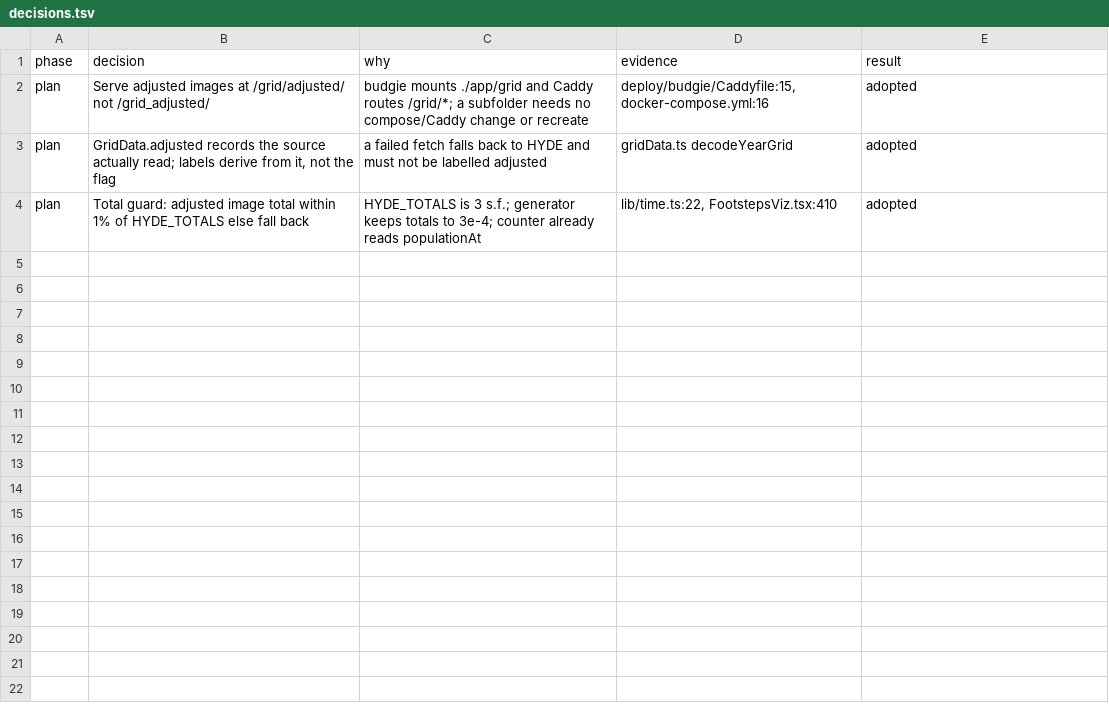
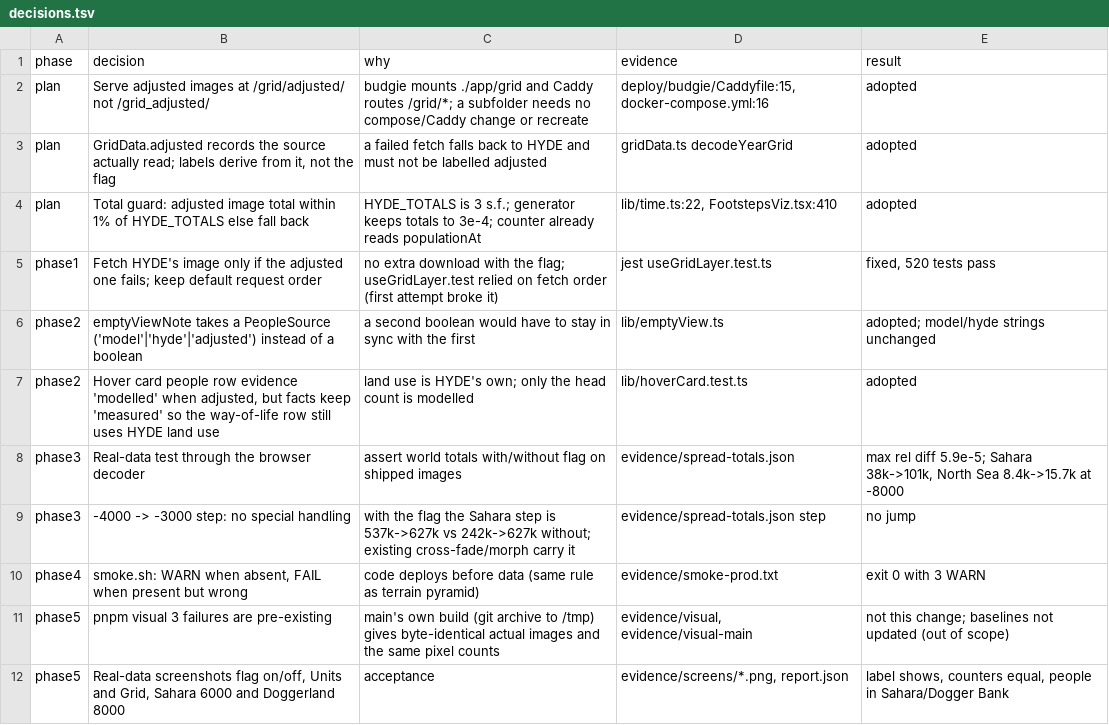
Before and after one commit to willhs/footsteps, a TSV file: docs/tasks/0007-adjusted-hyde-spread-flag/decisions.tsv, drawn as a sheet.

```diff
--- a/docs/tasks/0007-adjusted-hyde-spread-flag/decisions.tsv
+++ b/docs/tasks/0007-adjusted-hyde-spread-flag/decisions.tsv
@@ -4 +4,9 @@ plan	GridData.adjusted records the source actually read; labels derive from it,
 plan	Total guard: adjusted image total within 1% of HYDE_TOTALS else fall back	HYDE_TOTALS is 3 s.f.; generator keeps totals to 3e-4; counter already reads populationAt	lib/time.ts:22, FootstepsViz.tsx:410	adopted
+phase1	Fetch HYDE's image only if the adjusted one fails; keep default request order	no extra download with the flag; useGridLayer.test relied on fetch order (first attempt broke it)	jest useGridLayer.test.ts	fixed, 520 tests pass
+phase2	emptyViewNote takes a PeopleSource ('model'|'hyde'|'adjusted') instead of a boolean	a second boolean would have to stay in sync with the first	lib/emptyView.ts	adopted; model/hyde strings unchanged
+phase2	Hover card people row evidence 'modelled' when adjusted, but facts keep 'measured' so the way-of-life row still uses HYDE land use	land use is HYDE's own; only the head count is modelled	lib/hoverCard.test.ts	adopted
+phase3	Real-data test through the browser decoder	assert world totals with/without flag on shipped images	evidence/spread-totals.json	max rel diff 5.9e-5; Sahara 38k->101k, North Sea 8.4k->15.7k at -8000
+phase3	-4000 -> -3000 step: no special handling	with the flag the Sahara step is 537k->627k vs 242k->627k without; existing cross-fade/morph carry it	evidence/spread-totals.json step	no jump
+phase4	smoke.sh: WARN when absent, FAIL when present but wrong	code deploys before data (same rule as terrain pyramid)	evidence/smoke-prod.txt	exit 0 with 3 WARN
+phase5	pnpm visual 3 failures are pre-existing	main's own build (git archive to /tmp) gives byte-identical actual images and the same pixel counts	evidence/visual, evidence/visual-main	not this change; baselines not updated (out of scope)
+phase5	Real-data screenshots flag on/off, Units and Grid, Sahara 6000 and Doggerland 8000	acceptance	evidence/screens/*.png, report.json	label shows, counters equal, people in Sahara/Dogger Bank
```
Also changed, not shown: 4 other files.
